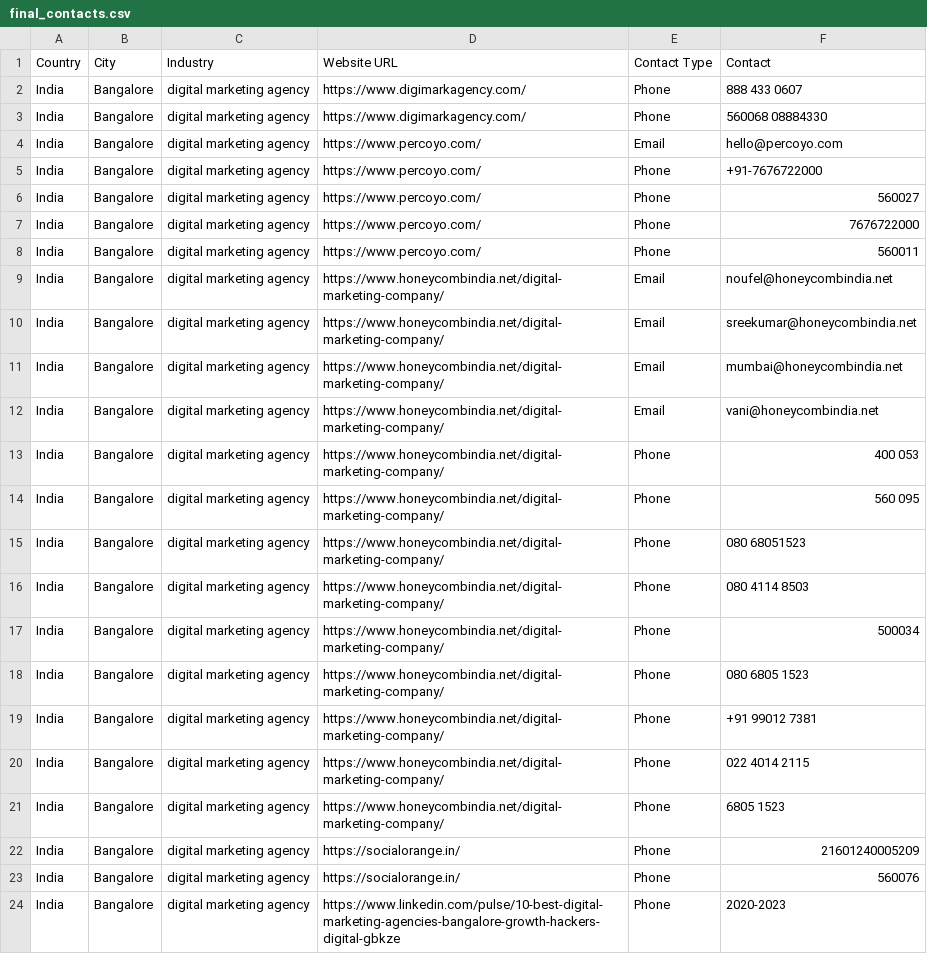
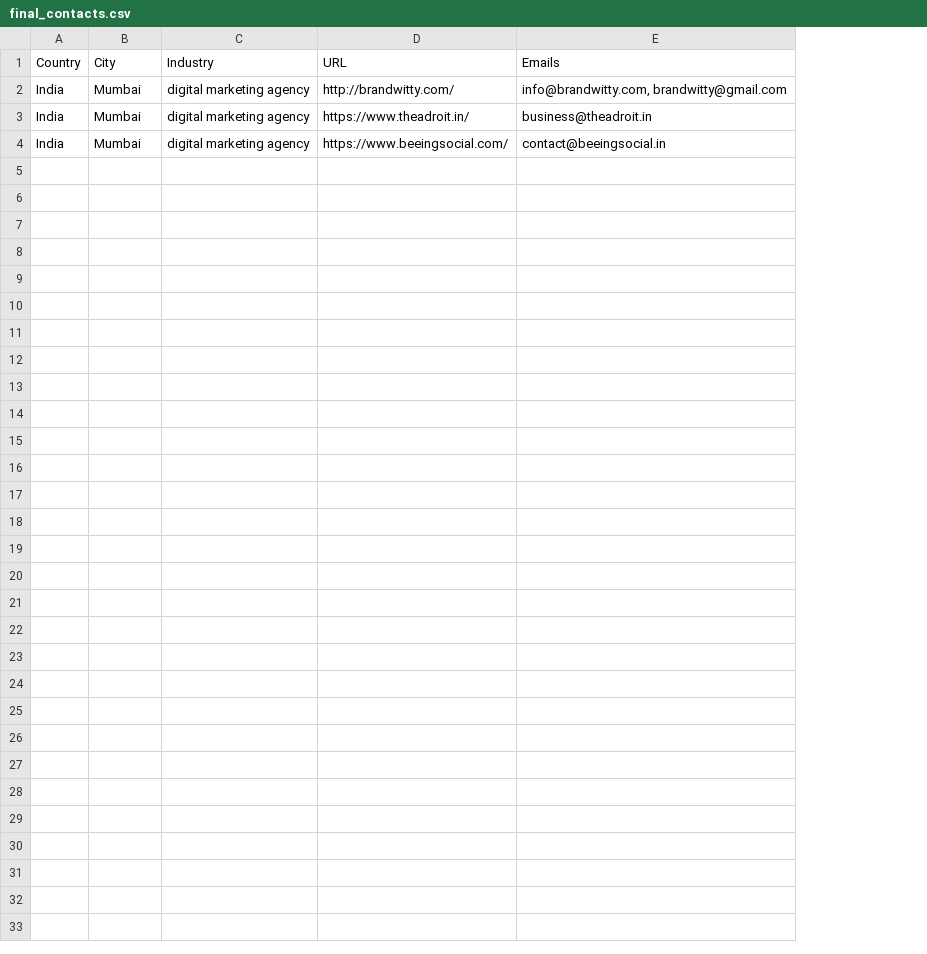
Before and after one commit to Lohit-Sangondimath05/hackathon, a CSV file: final_contacts.csv, drawn as a sheet; removed rows and columns are numbered as before the commit, all else as after; the diff names each change by its address in the sheet, - before the commit and + after, or states it on an @@ line.

```diff
--- a/final_contacts.csv
+++ b/final_contacts.csv
-column D (Website URL), rows 2-4: https://www.digimarkagency.com/ | https://www.digimarkagency.com/ | https://www.percoyo.com/
-column E (Contact Type), rows 2-4: Phone | Phone | Email
-column F (Contact), rows 2-4: 888 433 0607 | 560068 08884330 | hello@percoyo.com
+column D (URL), rows 2-4: http://brandwitty.com/ | https://www.theadroit.in/ | https://www.beeingsocial.com/
+column E (Emails), rows 2-4: info@brandwitty.com, brandwitty@gmail.com | business@theadroit.in | contact@beeingsocial.in
-B2:B4 (City): Bangalore
+B2:B4 (City): Mumbai
-row 5: India | Bangalore | digital marketing agency | https://www.percoyo.com/ | Phone | +91-7676722000
-row 6: India | Bangalore | digital marketing agency | https://www.percoyo.com/ | Phone | 560027
-row 7: India | Bangalore | digital marketing agency | https://www.percoyo.com/ | Phone | 7676722000
-row 8: India | Bangalore | digital marketing agency | https://www.percoyo.com/ | Phone | 560011
-row 9: India | Bangalore | digital marketing agency | https://www.honeycombindia.net/digital-marketing-company/ | Email | noufel@honeycombindia.net
-row 10: India | Bangalore | digital marketing agency | https://www.honeycombindia.net/digital-marketing-company/ | Email | sreekumar@honeycombindia.net
-row 11: India | Bangalore | digital marketing agency | https://www.honeycombindia.net/digital-marketing-company/ | Email | mumbai@honeycombindia.net
-row 12: India | Bangalore | digital marketing agency | https://www.honeycombindia.net/digital-marketing-company/ | Email | vani@honeycombindia.net
-row 13: India | Bangalore | digital marketing agency | https://www.honeycombindia.net/digital-marketing-company/ | Phone | 400 053
-row 14: India | Bangalore | digital marketing agency | https://www.honeycombindia.net/digital-marketing-company/ | Phone | 560 095
-row 15: India | Bangalore | digital marketing agency | https://www.honeycombindia.net/digital-marketing-company/ | Phone | 080 68051523
-row 16: India | Bangalore | digital marketing agency | https://www.honeycombindia.net/digital-marketing-company/ | Phone | 080 4114 8503
-row 17: India | Bangalore | digital marketing agency | https://www.honeycombindia.net/digital-marketing-company/ | Phone | 500034
-row 18: India | Bangalore | digital marketing agency | https://www.honeycombindia.net/digital-marketing-company/ | Phone | 080 6805 1523
-row 19: India | Bangalore | digital marketing agency | https://www.honeycombindia.net/digital-marketing-company/ | Phone | +91 99012 7381
-row 20: India | Bangalore | digital marketing agency | https://www.honeycombindia.net/digital-marketing-company/ | Phone | 022 4014 2115
-row 21: India | Bangalore | digital marketing agency | https://www.honeycombindia.net/digital-marketing-company/ | Phone | 6805 1523
-row 22: India | Bangalore | digital marketing agency | https://socialorange.in/ | Phone | 21601240005209
-row 23: India | Bangalore | digital marketing agency | https://socialorange.in/ | Phone | 560076
-row 24: India | Bangalore | digital marketing agency | https://www.linkedin.com/pulse/10-best-digital-marketing-agencies-bangalore-growth-hackers-digital-gbkze | Phone | 2020-2023
```
Also changed, not shown: 2 other files.
